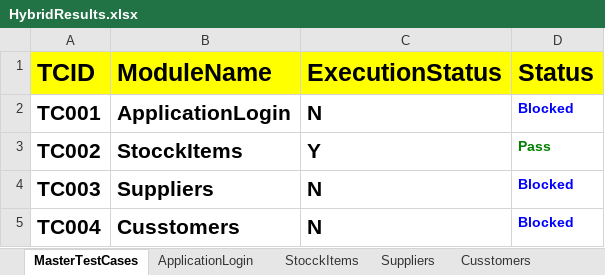
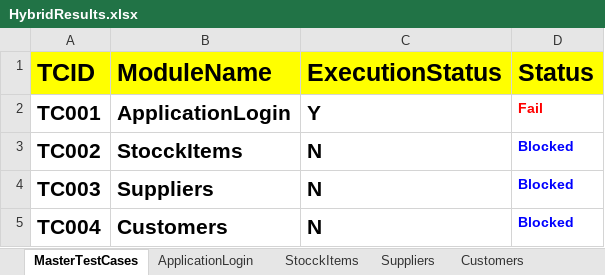
Before and after one commit to venkatesh-511/HybridErpStock, an Excel workbook: FileOutput/HybridResults.xlsx, sheet MasterTestCases, drawn as a sheet; values as stored, in another font and other column widths than the file's, no borders; the diff names each change by its address in the sheet, - before the commit and + after, or states it on an @@ line.

```diff
--- a/FileOutput/HybridResults.xlsx (sheet MasterTestCases)
+++ b/FileOutput/HybridResults.xlsx (sheet MasterTestCases)
-sheet tab: Cusstomers
+sheet tab: Customers
-C2 (ExecutionStatus): N
+C2 (ExecutionStatus): Y
-D2 (Status): Blocked
+D2 (Status): Fail
-D2 text colour: #0000FF
+D2 text colour: #FF0000
-C3 (ExecutionStatus): Y
+C3 (ExecutionStatus): N
-D3 (Status): Pass
+D3 (Status): Blocked
-D3 text colour: #008000
+D3 text colour: #0000FF
-B5 (ModuleName): Cusstomers
+B5 (ModuleName): Customers
```
Also changed, not shown: sheet Suppliers, sheet Customers, sheet StocckItems, sheet ApplicationLogin, FileInput/controller.xlsx, 9 other files.
